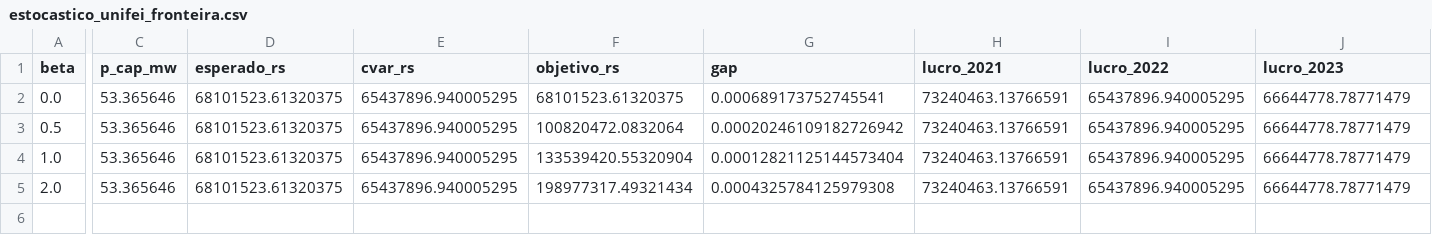
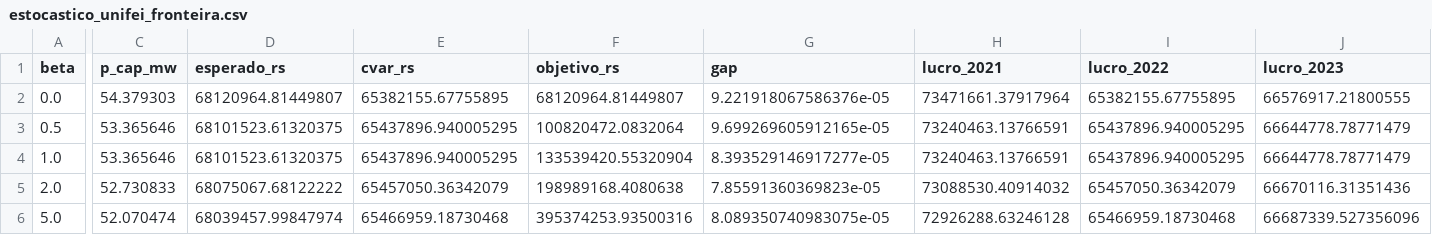
Before and after one commit to samu807/mestrado, a CSV file: docs/figuras/estocastico_unifei_fronteira.csv, drawn as a sheet; only a part is shown, gaps mark what is left out; rows hold the shown columns only; the diff covers the shown part only; the diff names each change by its address in the sheet, - before the commit and + after, or states it on an @@ line.

```diff
--- a/docs/figuras/estocastico_unifei_fronteira.csv
+++ b/docs/figuras/estocastico_unifei_fronteira.csv
-C2 (p_cap_mw): 53.365646
+C2 (p_cap_mw): 54.379303
-D2 (esperado_rs): 68101523.61320375
+D2 (esperado_rs): 68120964.81449807
-E2 (cvar_rs): 65437896.940005295
+E2 (cvar_rs): 65382155.67755895
-F2 (objetivo_rs): 68101523.61320375
+F2 (objetivo_rs): 68120964.81449807
-G2 (gap): 0.000689173752745541
+G2 (gap): 9.221918067586376e-05
-H2 (lucro_2021): 73240463.13766591
+H2 (lucro_2021): 73471661.37917964
-I2 (lucro_2022): 65437896.940005295
+I2 (lucro_2022): 65382155.67755895
-J2 (lucro_2023): 66644778.78771479
+J2 (lucro_2023): 66576917.21800555
-G3 (gap): 0.00020246109182726942
+G3 (gap): 9.699269605912165e-05
-G4 (gap): 0.00012821125144573404
+G4 (gap): 8.393529146917277e-05
-C5 (p_cap_mw): 53.365646
+C5 (p_cap_mw): 52.730833
-D5 (esperado_rs): 68101523.61320375
+D5 (esperado_rs): 68075067.68122222
-E5 (cvar_rs): 65437896.940005295
+E5 (cvar_rs): 65457050.36342079
-F5 (objetivo_rs): 198977317.49321434
+F5 (objetivo_rs): 198989168.4080638
-G5 (gap): 0.0004325784125979308
+G5 (gap): 7.85591360369823e-05
-H5 (lucro_2021): 73240463.13766591
+H5 (lucro_2021): 73088530.40914032
-I5 (lucro_2022): 65437896.940005295
+I5 (lucro_2022): 65457050.36342079
-J5 (lucro_2023): 66644778.78771479
+J5 (lucro_2023): 66670116.31351436
+row 6: 5.0 | 52.070474 | 68039457.99847974 | 65466959.18730468 | 395374253.93500316 | 8.089350740983075e-05 | 72926288.63246128 | 65466959.18730468 | 66687339.527356096
```
Also changed, not shown: 4 edited cells elsewhere in this file, docs/figuras/estocastico_unifei_curva.csv, 5 other files.
